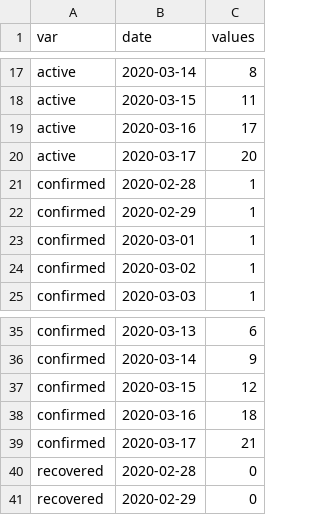
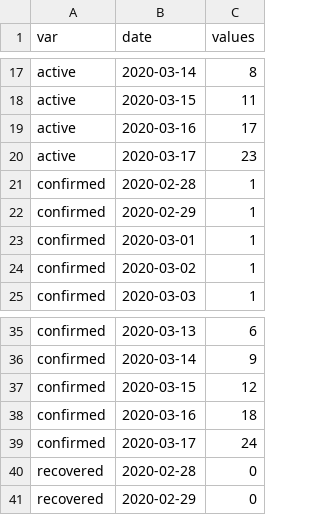
Before and after one commit to justasmundeikis/corona-stat-lt, a CSV file: data/data_lt_country_cum.csv, drawn as a sheet; only a part is shown, gaps mark what is left out.

```diff
--- a/data/data_lt_country_cum.csv
+++ b/data/data_lt_country_cum.csv
@@ -19,3 +19,3 @@
 "active",2020-03-16,17
-"active",2020-03-17,20
+"active",2020-03-17,23
 "confirmed",2020-02-28,1
@@ -38,3 +38,3 @@
 "confirmed",2020-03-16,18
-"confirmed",2020-03-17,21
+"confirmed",2020-03-17,24
 "recovered",2020-02-28,0
```
Also changed, not shown: data/data_lt_country.csv, data/data_lt_county.csv, 4 other files.
